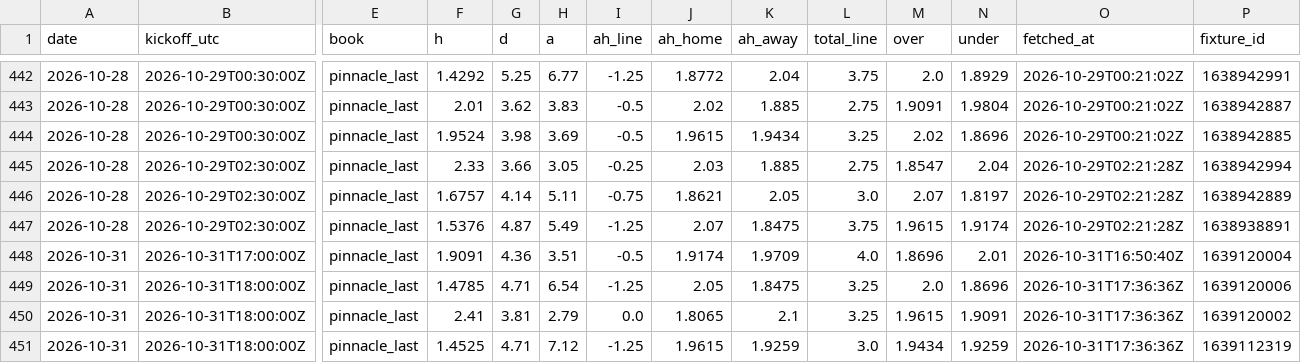
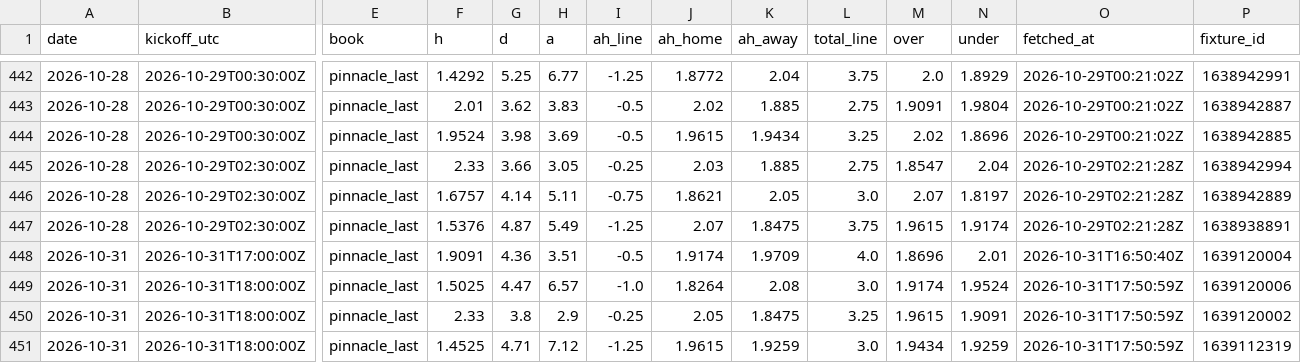
Before and after one commit to TheBallr/MLS-FUTURES, a CSV file: data/market/closing_lines.csv, drawn as a sheet; only a part is shown, gaps mark what is left out; the diff names each change by its address in the sheet, - before the commit and + after, or states it on an @@ line.

```diff
--- a/data/market/closing_lines.csv
+++ b/data/market/closing_lines.csv
-F449 (h): 1.4785
+F449 (h): 1.5025
-G449 (d): 4.71
+G449 (d): 4.47
-H449 (a): 6.54
+H449 (a): 6.57
-I449 (ah_line): -1.25
+I449 (ah_line): -1.0
-J449 (ah_home): 2.05
+J449 (ah_home): 1.8264
-K449 (ah_away): 1.8475
+K449 (ah_away): 2.08
-L449 (total_line): 3.25
+L449 (total_line): 3.0
-M449 (over): 2.0
+M449 (over): 1.9174
-N449 (under): 1.8696
+N449 (under): 1.9524
-O449:O451 (fetched_at): 2026-10-31T17:36:36Z
+O449:O451 (fetched_at): 2026-10-31T17:50:59Z
-F450 (h): 2.41
+F450 (h): 2.33
-G450 (d): 3.81
+G450 (d): 3.8
-H450 (a): 2.79
+H450 (a): 2.9
-I450 (ah_line): 0.0
+I450 (ah_line): -0.25
-J450 (ah_home): 1.8065
+J450 (ah_home): 2.05
-K450 (ah_away): 2.1
+K450 (ah_away): 1.8475
```
Also changed, not shown: data/market/current_round_odds.csv, 3 other files.
